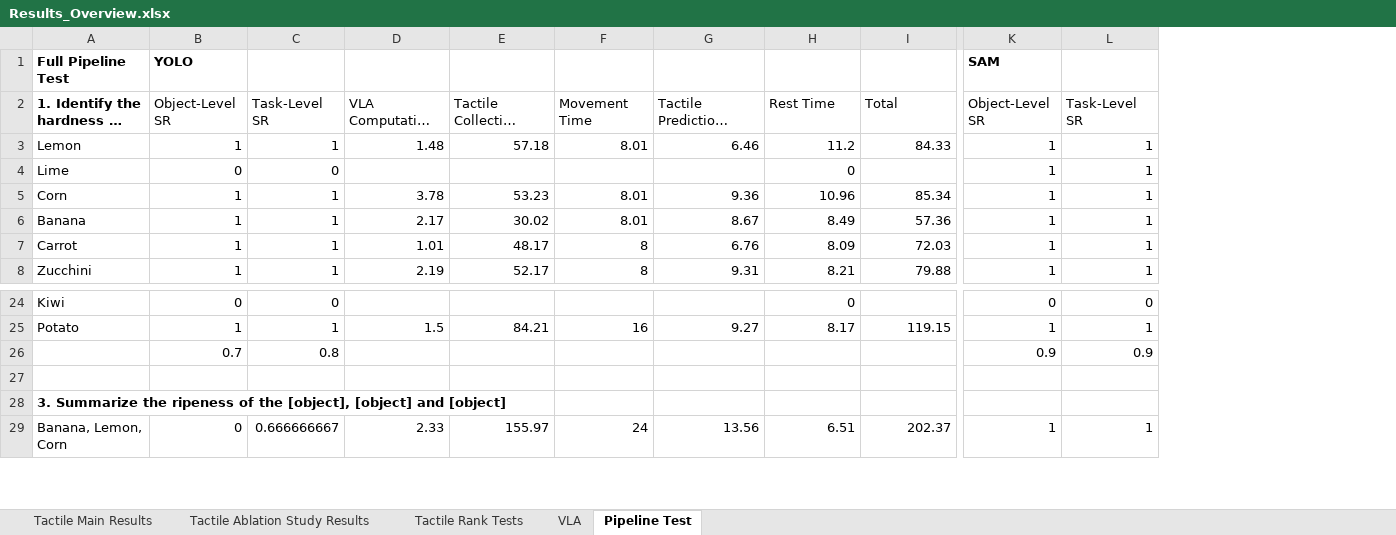
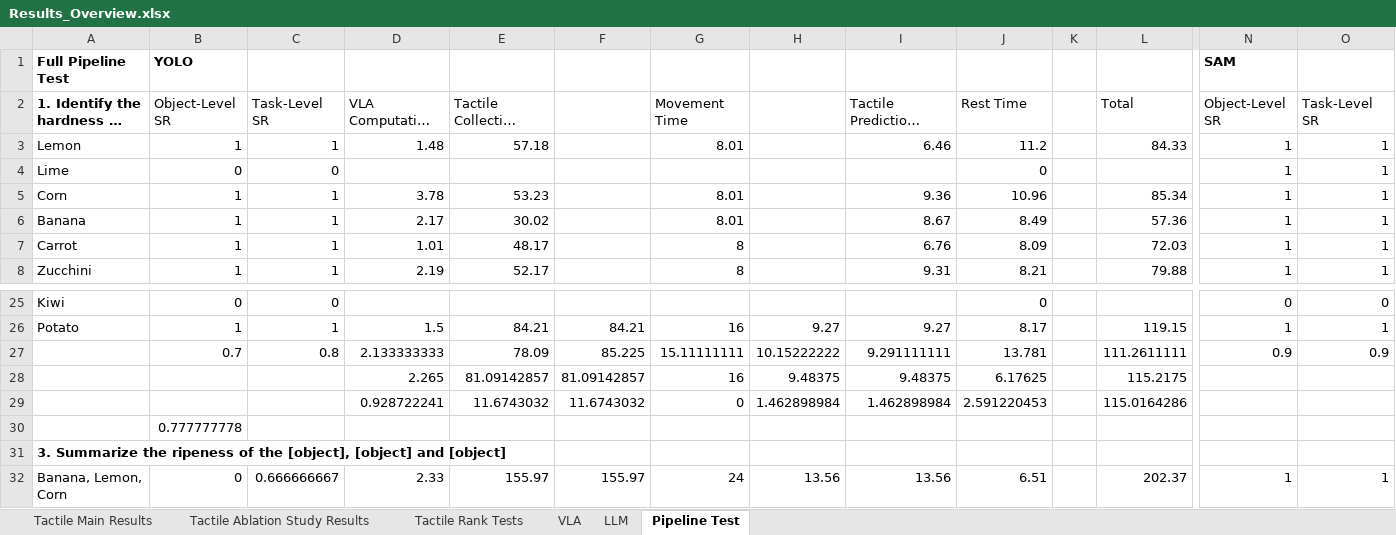
Before and after one commit to fv124/TactEx_Submission, an Excel workbook: Results/Results_Overview.xlsx, sheet Pipeline Test, drawn as a sheet; only a part is shown, gaps mark what is left out; long unchanged cells end in …; values as stored, in another font and other column widths than the file's, no borders; removed rows and columns are numbered as before the commit, all else as after; rows hold the shown columns only; the diff covers the shown part only; the diff names each change by its address in the sheet, - before the commit and + after, or states it on an @@ line.

```diff
--- a/Results/Results_Overview.xlsx (sheet Pipeline Test)
+++ b/Results/Results_Overview.xlsx (sheet Pipeline Test)
+sheet tab: LLM
+column F, rows 26-27: 84.21 | 85.225; row 32: 155.97
+column H, rows 26-27: 9.27 | 10.15222222; row 32: 13.56
+column K, empty
-row 26:  | 0.7 | 0.8 |  |  |  |  |  |  | 0.9 | 0.9
-row 27: (empty)
+row 27:  | 0.7 | 0.8 | 2.133333333 | 78.09 | 85.225 | 15.11111111 | 10.15222222 | 9.291111111 | 13.781 |  | 111.2611111 | 0.9 | 0.9
+row 28:  |  |  | 2.265 | 81.09142857 | 81.09142857 | 16 | 9.48375 | 9.48375 | 6.17625 |  | 115.2175
+row 29:  |  |  | 0.928722241 | 11.6743032 | 11.6743032 | 0 | 1.462898984 | 1.462898984 | 2.591220453 |  | 115.0164286
+row 30:  | 0.777777778
```
Also changed, not shown: 13 added rows, 2 removed rows and 46 edited cells elsewhere in this sheet, sheet Tactile Rank Tests, sheet VLA, sheet Tactile Ablation Study Results, formulas that keep their value.
